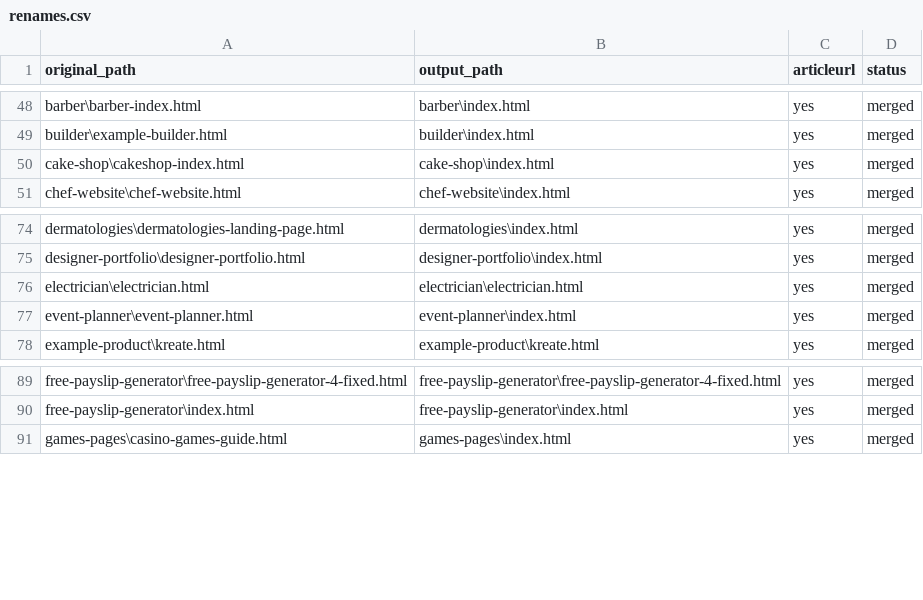
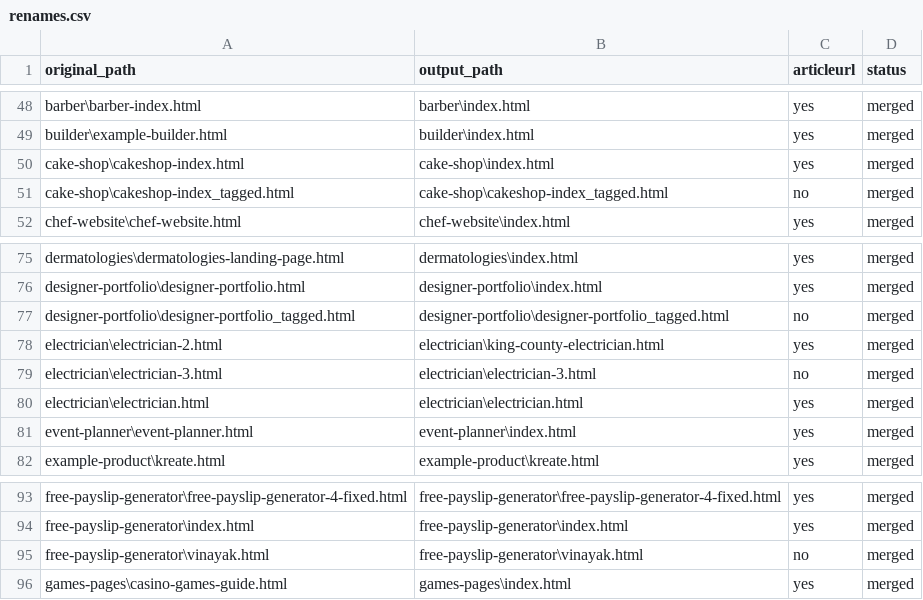
Before and after one commit to create-websites/business, a CSV file: output/content/renames.csv, drawn as a sheet; only a part is shown, gaps mark what is left out.

```diff
--- a/output/content/renames.csv
+++ b/output/content/renames.csv
@@ -50,2 +50,3 @@ builder\example-builder.html,builder\index.html,yes,merged
 cake-shop\cakeshop-index.html,cake-shop\index.html,yes,merged
+cake-shop\cakeshop-index_tagged.html,cake-shop\cakeshop-index_tagged.html,no,merged
 chef-website\chef-website.html,chef-website\index.html,yes,merged
@@ -75,2 +76,5 @@ dermatologies\dermatologies-landing-page.html,dermatologies\index.html,yes,merge
 designer-portfolio\designer-portfolio.html,designer-portfolio\index.html,yes,merged
+designer-portfolio\designer-portfolio_tagged.html,designer-portfolio\designer-portfolio_tagged.html,no,merged
+electrician\electrician-2.html,electrician\king-county-electrician.html,yes,merged
+electrician\electrician-3.html,electrician\electrician-3.html,no,merged
 electrician\electrician.html,electrician\electrician.html,yes,merged
@@ -90,2 +94,3 @@ free-payslip-generator\free-payslip-generator-4-fixed.html,free-payslip-generato
 free-payslip-generator\index.html,free-payslip-generator\index.html,yes,merged
+free-payslip-generator\vinayak.html,free-payslip-generator\vinayak.html,no,merged
 games-pages\casino-games-guide.html,games-pages\index.html,yes,merged
```
Also changed, not shown: 7 other files.
